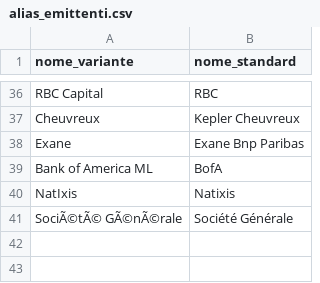
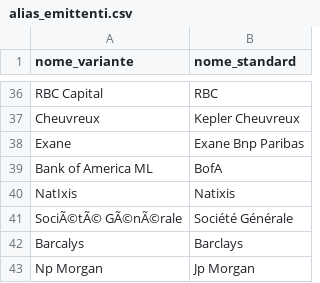
Before and after one commit to FrancescoBo/TPPlots, a CSV file: config/alias_emittenti.csv, drawn as a sheet; only a part is shown, gaps mark what is left out.

Commit message:
Update alias_emittenti.csv

```diff
--- a/config/alias_emittenti.csv
+++ b/config/alias_emittenti.csv
@@ -41 +41,3 @@ NatIxis,Natixis
 SociÃ©tÃ© GÃ©nÃ©rale,Société Générale
+Barcalys,Barclays
+Np Morgan,Jp Morgan
```
